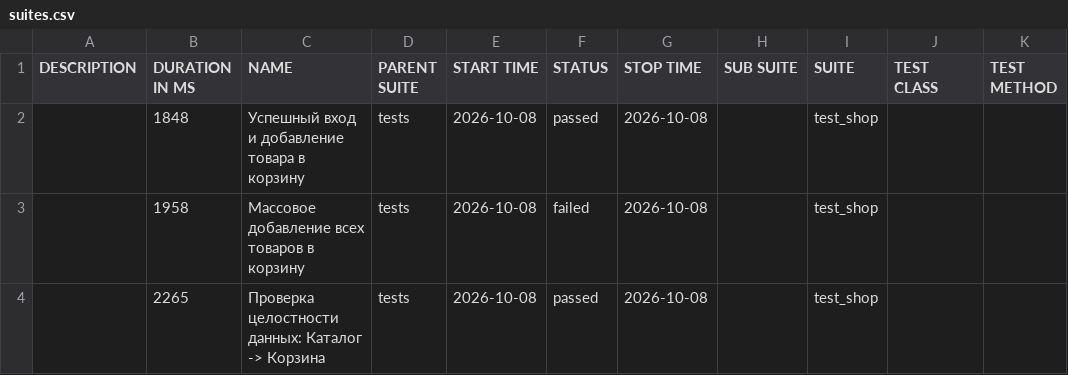
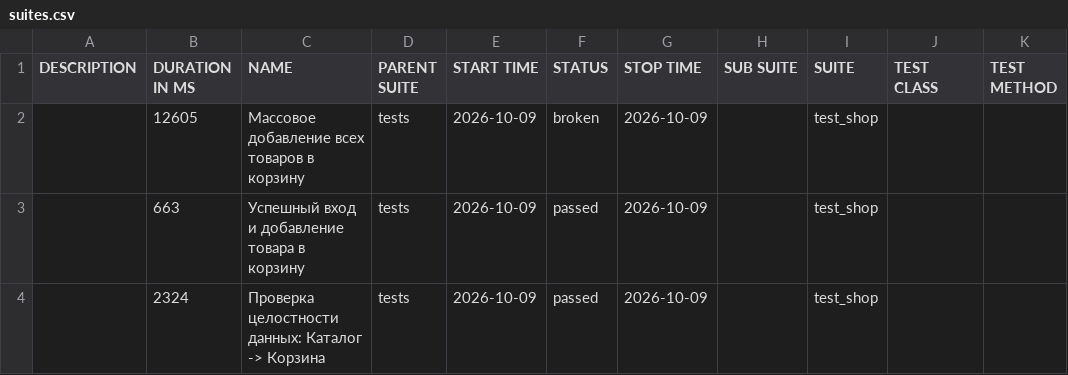
Before and after one commit to zasadwla01/automation, a CSV file: data/suites.csv, drawn as a sheet.

```diff
--- a/data/suites.csv
+++ b/data/suites.csv
@@ -1,4 +1,4 @@
 "DESCRIPTION","DURATION IN MS","NAME","PARENT SUITE","START TIME","STATUS","STOP TIME","SUB SUITE","SUITE","TEST CLASS","TEST METHOD"
-"","1848","Успешный вход и добавление товара в корзину","tests","2026-10-08","passed","2026-10-08","","test_shop","",""
-"","1958","Массовое добавление всех товаров в корзину","tests","2026-10-08","failed","2026-10-08","","test_shop","",""
-"","2265","Проверка целостности данных: Каталог -> Корзина","tests","2026-10-08","passed","2026-10-08","","test_shop","",""
+"","12605","Массовое добавление всех товаров в корзину","tests","2026-10-09","broken","2026-10-09","","test_shop","",""
+"","663","Успешный вход и добавление товара в корзину","tests","2026-10-09","passed","2026-10-09","","test_shop","",""
+"","2324","Проверка целостности данных: Каталог -> Корзина","tests","2026-10-09","passed","2026-10-09","","test_shop","",""
```
Also changed, not shown: 33 other files.
